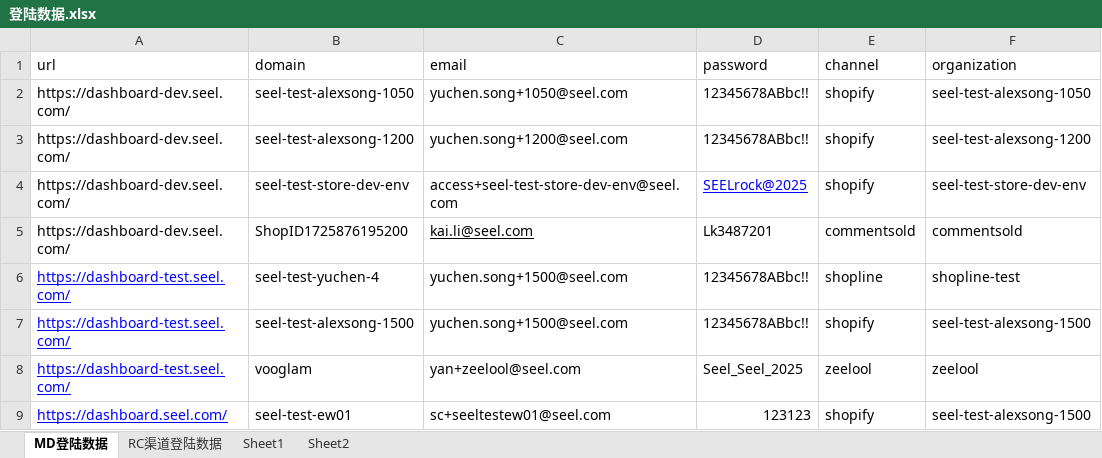
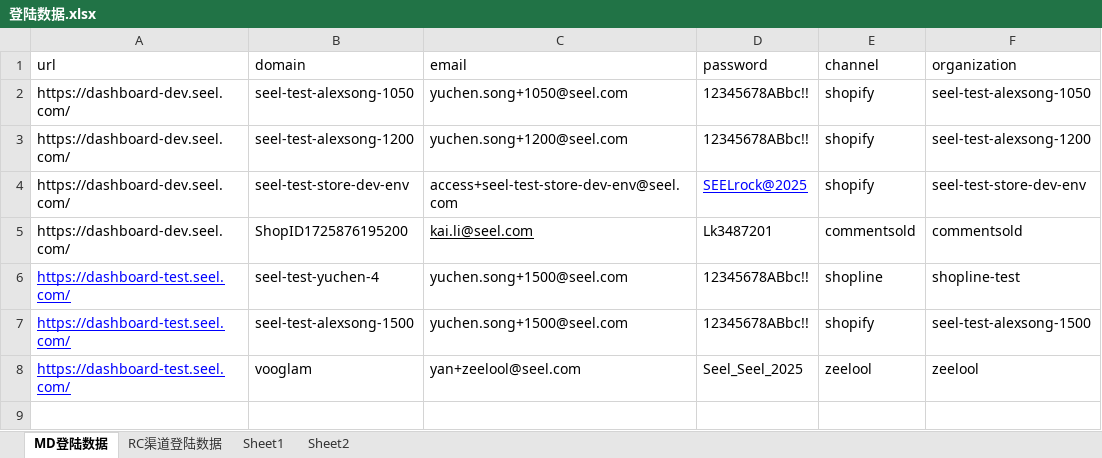
Before and after one commit to alexsong-git/pytest_framework, an Excel workbook: Test_Data/登陆数据.xlsx, sheet MD登陆数据, drawn as a sheet; values as stored, in another font and other column widths than the file's, no borders; the diff names each change by its address in the sheet, - before the commit and + after, or states it on an @@ line.

Commit message:
123

```diff
--- a/Test_Data/登陆数据.xlsx (sheet MD登陆数据)
+++ b/Test_Data/登陆数据.xlsx (sheet MD登陆数据)
-row 9: https://dashboard.seel.com/ | seel-test-ew01 | sc+seeltestew01@seel.com | 123123 | shopify | seel-test-alexsong-1500
```
